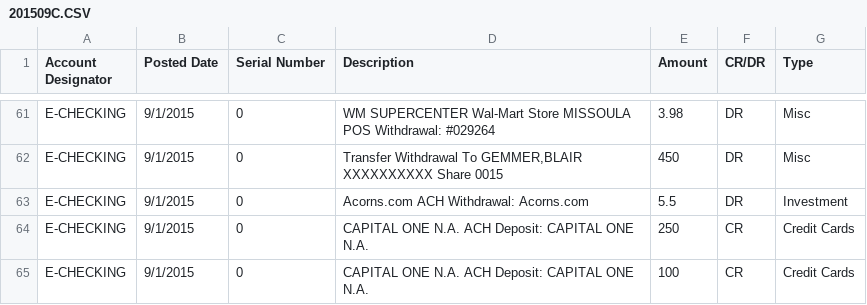
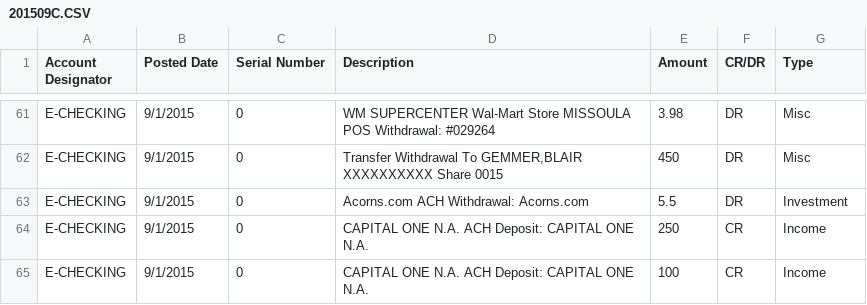
Before and after one commit to blairg23/expense-analysis, a CSV file: data/201509C.CSV, drawn as a sheet; only a part is shown, gaps mark what is left out.

Commit message:
Edited data

```diff
--- a/data/201509C.CSV
+++ b/data/201509C.CSV
@@ -63,3 +63,3 @@ E-CHECKING          ,9/1/2015,0,"Transfer Withdrawal To GEMMER,BLAIR XXXXXXXXXX
 E-CHECKING          ,9/1/2015,0,Acorns.com ACH Withdrawal: Acorns.com,5.5,DR,Investment
-E-CHECKING          ,9/1/2015,0,CAPITAL ONE N.A. ACH Deposit: CAPITAL ONE N.A.,250,CR,Credit Cards
-E-CHECKING          ,9/1/2015,0,CAPITAL ONE N.A. ACH Deposit: CAPITAL ONE N.A.,100,CR,Credit Cards
+E-CHECKING          ,9/1/2015,0,CAPITAL ONE N.A. ACH Deposit: CAPITAL ONE N.A.,250,CR,Income
+E-CHECKING          ,9/1/2015,0,CAPITAL ONE N.A. ACH Deposit: CAPITAL ONE N.A.,100,CR,Income
```
Also changed, not shown: data/201507C.CSV.
